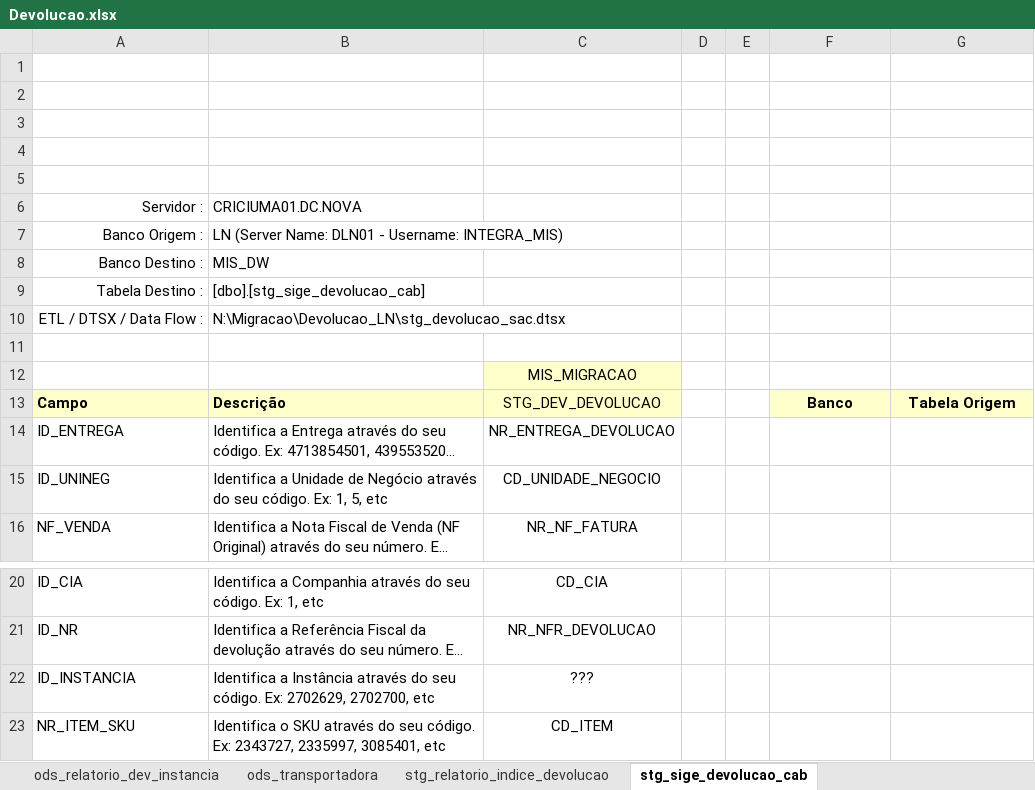
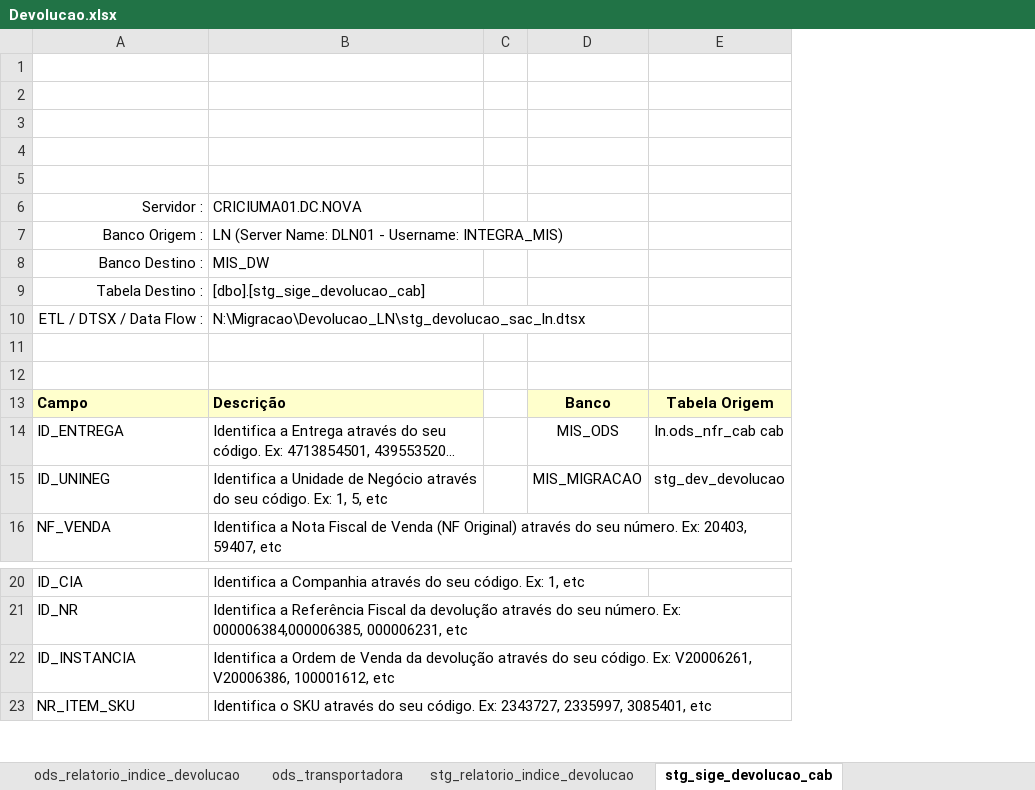
Before and after one commit to patricknaka/Nova, an Excel workbook: Documentação/Planilhas/Layouts/Devolucao.xlsx, sheet stg_sige_devolucao_cab, drawn as a sheet; only a part is shown, gaps mark what is left out; long unchanged cells end in …; values as stored, in another font and other column widths than the file's, no borders; charts and pictures not drawn; removed rows and columns are numbered as before the commit, all else as after; the diff names each change by its address in the sheet, - before the commit and + after, or states it on an @@ line.

```diff
--- a/Documentação/Planilhas/Layouts/Devolucao.xlsx (sheet stg_sige_devolucao_cab)
+++ b/Documentação/Planilhas/Layouts/Devolucao.xlsx (sheet stg_sige_devolucao_cab)
+sheet tab: ods_relatorio_indice_devolucao
-column C, rows 12-16: MIS_MIGRACAO | STG_DEV_DEVOLUCAO | NR_ENTREGA_DEVOLUCAO | CD_UNIDADE_NEGOCIO | NR_NF_FATURA; rows 20-23: CD_CIA | NR_NFR_DEVOLUCAO | ??? | CD_ITEM
-column E, empty
-B10: N:\Migracao\Devolucao_LN\stg_devolucao_sac.dtsx
+B10: N:\Migracao\Devolucao_LN\stg_devolucao_sac_ln.dtsx
-D14: (empty)
+D14: MIS_ODS
-E14: (empty)
+E14: ln.ods_nfr_cab cab
-D15: (empty)
+D15: MIS_MIGRACAO
-E15: (empty)
+E15: stg_dev_devolucao
-B22: Identifica a Instância através do seu código. Ex: 2702629, 2702700, etc
+B22: Identifica a Ordem de Venda da devolução através do seu código. Ex: V20006261, V20006386, 100001612, etc
```
Also changed, not shown: sheet Resumo, sheet stg_sige_devolucao_nr, sheet stg_sige_devolucao_instancia, sheet ods_devolucao_cab, sheet ods_devolucao_nr, sheet dim_transportadora, 9 more sheets, other sheet tabs, charts or pictures, Documentação/Planilhas/Conferencia_DEV.xlsx, Documentação/Planilhas/Mapeamento Stage LN.xlsx, 4 other files.
